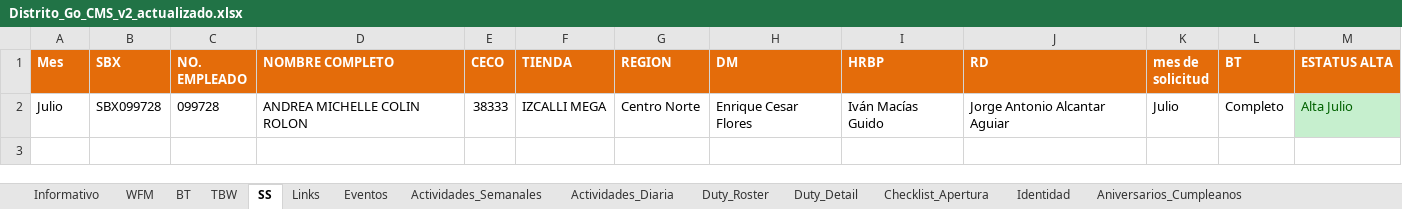
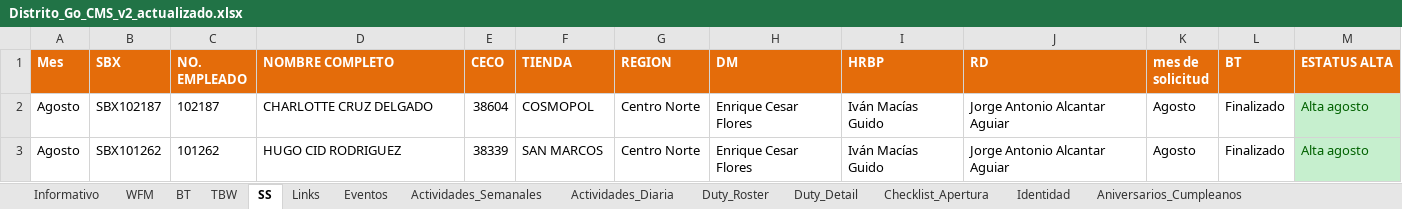
Before and after one commit to sbx-mex/Distrito_Goo, an Excel workbook: Distrito_Go_CMS_v2_actualizado.xlsx, sheet SS, drawn as a sheet; values as stored, in another font and other column widths than the file's, no borders; table styles not drawn; removed rows and columns are numbered as before the commit, all else as after; the diff names each change by its address in the sheet, - before the commit and + after, or states it on an @@ line.

```diff
--- a/Distrito_Go_CMS_v2_actualizado.xlsx (sheet SS)
+++ b/Distrito_Go_CMS_v2_actualizado.xlsx (sheet SS)
-row 2: Julio | SBX099728 | 099728 | ANDREA MICHELLE COLIN ROLON | 38333 | IZCALLI MEGA | Centro Norte | Enrique Cesar Flores | Iván Macías Guido | Jorge Antonio Alcantar Aguiar | Julio | Completo | Alta Julio
+row 2: Agosto | SBX102187 | 102187 | CHARLOTTE CRUZ DELGADO | 38604 | COSMOPOL | Centro Norte | Enrique Cesar Flores | Iván Macías Guido | Jorge Antonio Alcantar Aguiar | Agosto | Finalizado | Alta agosto
+row 3: Agosto | SBX101262 | 101262 | HUGO CID RODRIGUEZ | 38339 | SAN MARCOS | Centro Norte | Enrique Cesar Flores | Iván Macías Guido | Jorge Antonio Alcantar Aguiar | Agosto | Finalizado | Alta agosto
```
Also changed, not shown: sheet Eventos, sheet BT, sheet Aniversarios_Cumpleanos.
